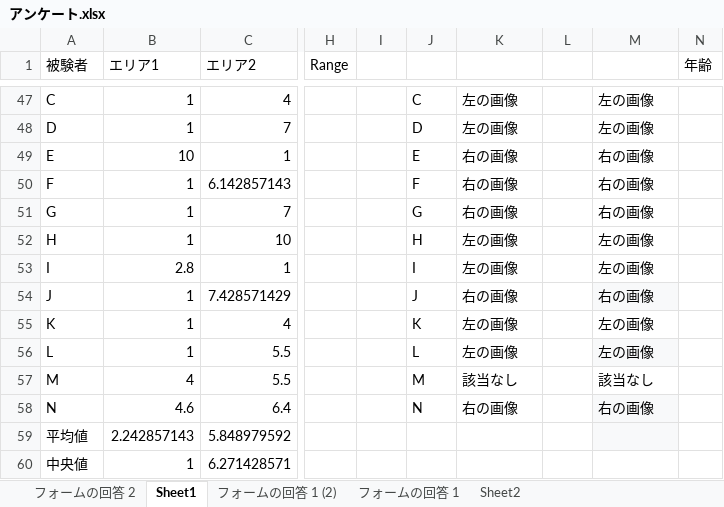
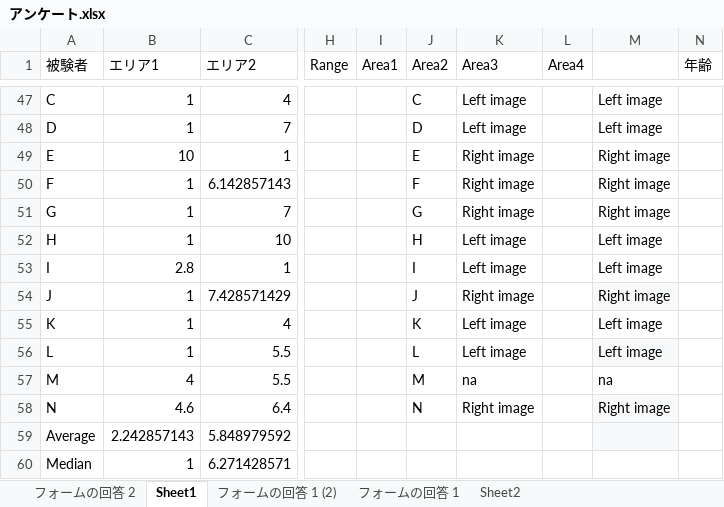
Before and after one commit to ToyamaKai/SotsuKen, an Excel workbook: 論文関係/アンケート.xlsx, sheet Sheet1, drawn as a sheet; only a part is shown, gaps mark what is left out; values as stored, in another font and other column widths than the file's, no borders; conditional formats not drawn; the diff covers the shown part only; the diff names each change by its address in the sheet, - before the commit and + after, or states it on an @@ line.

```diff
--- a/論文関係/アンケート.xlsx (sheet Sheet1)
+++ b/論文関係/アンケート.xlsx (sheet Sheet1)
-I1: (empty)
+I1: Area1
-J1: (empty)
+J1: Area2
-K1: (empty)
+K1: Area3
-L1: (empty)
+L1: Area4
-K47:K48 (Area3): 左の画像
+K47:K48 (Area3): Left image
-M47:M48: 左の画像
+M47:M48: Left image
-K49:K51 (Area3): 右の画像
+K49:K51 (Area3): Right image
-M49:M51: 右の画像
+M49:M51: Right image
-K52:K53 (Area3): 左の画像
+K52:K53 (Area3): Left image
-M52:M53: 左の画像
+M52:M53: Left image
-K54 (Area3): 右の画像
+K54 (Area3): Right image
-M54: 右の画像
+M54: Right image
-K55:K56 (Area3): 左の画像
+K55:K56 (Area3): Left image
-M55:M56: 左の画像
+M55:M56: Left image
-K57 (Area3): 該当なし
+K57 (Area3): na
-M57: 該当なし
+M57: na
-K58 (Area3): 右の画像
+K58 (Area3): Right image
-M58: 右の画像
+M58: Right image
-A59 (被験者): 平均値
+A59 (被験者): Average
-A60 (被験者): 中央値
+A60 (被験者): Median
```
Also changed, not shown: 3 added rows, 3 removed rows and 24 edited cells elsewhere in this sheet, sheet フォームの回答 1, 論文関係/Book1.xlsx.
